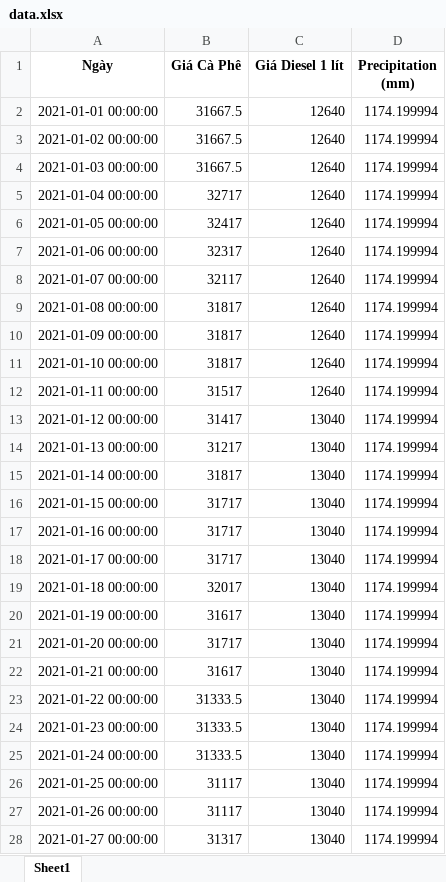
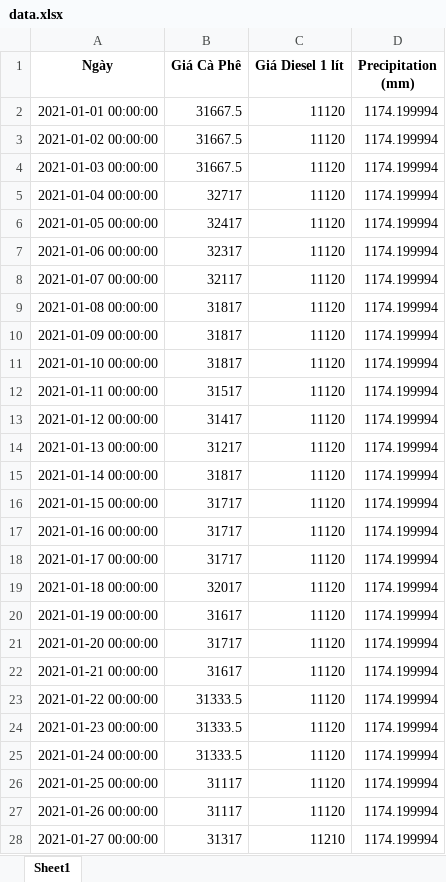
Before and after one commit to minhtorang/Capstone, an Excel workbook: Dataset/data.xlsx, sheet Sheet1, drawn as a sheet; only a part is shown; values as stored, in another font and other column widths than the file's, no borders; the diff covers the shown part only; the diff names each change by its address in the sheet, - before the commit and + after, or states it on an @@ line.

```diff
--- a/Dataset/data.xlsx (sheet Sheet1)
+++ b/Dataset/data.xlsx (sheet Sheet1)
-C2:C12 (Giá Diesel 1 lít): 12640
+C2:C12 (Giá Diesel 1 lít): 11120
-C13:C27 (Giá Diesel 1 lít): 13040
+C13:C27 (Giá Diesel 1 lít): 11120
-C28 (Giá Diesel 1 lít): 13040
+C28 (Giá Diesel 1 lít): 11210
```
Also changed, not shown: 802 edited cells elsewhere in this sheet, 3 other files.
